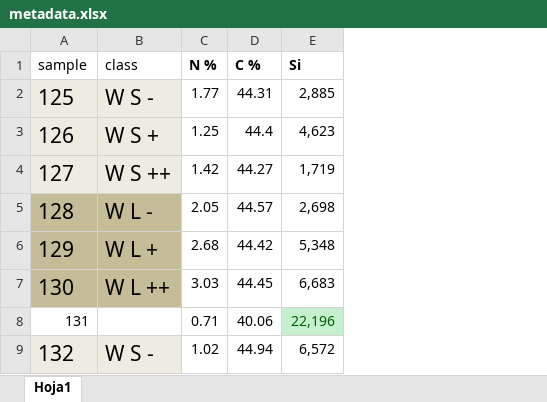
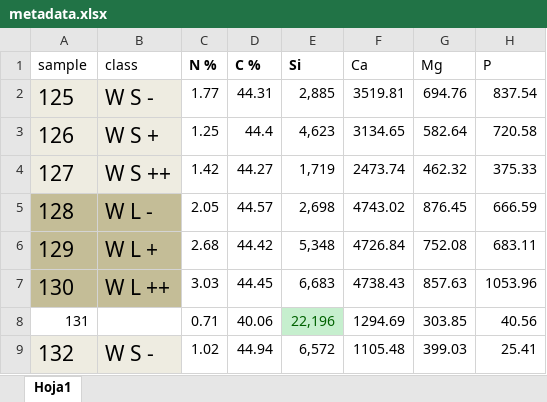
Before and after one commit to afbeltranr/trigo-2021, an Excel workbook: spectra/metadata.xlsx, sheet Hoja1, drawn as a sheet; only a part is shown; values as stored, in another font and other column widths than the file's, no borders; the diff names each change by its address in the sheet, - before the commit and + after, or states it on an @@ line.

Commit message:
Eliminamos las carpetas externas y  agregamos Ca,Mg y P a la tabja metadata

```diff
--- a/spectra/metadata.xlsx (sheet Hoja1)
+++ b/spectra/metadata.xlsx (sheet Hoja1)
+column F (Ca), rows 2-9: 3519.81 | 3134.65 | 2473.74 | 4743.02 | 4726.84 | 4738.43 | 1294.69 | 1105.48
+column G (Mg), rows 2-9: 694.76 | 582.64 | 462.32 | 876.45 | 752.08 | 857.63 | 303.85 | 399.03
+column H (P), rows 2-9: 837.54 | 720.58 | 375.33 | 666.59 | 683.11 | 1053.96 | 40.56 | 25.41
```
